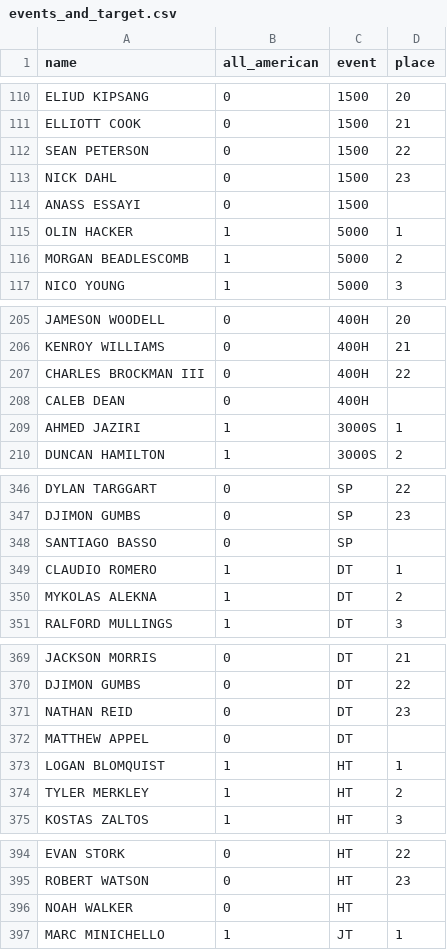
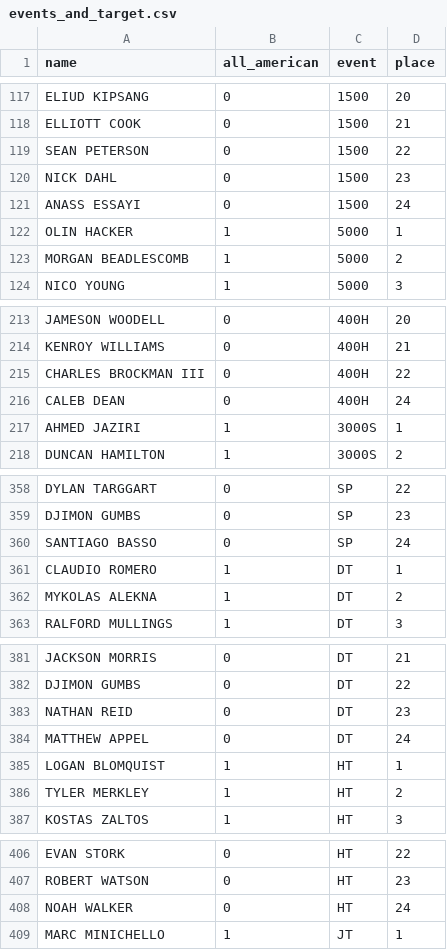
Before and after one commit to HybridNeos/TFRRS-API, a CSV file: data/processed/events_and_target.csv, drawn as a sheet; only a part is shown, gaps mark what is left out; the diff covers the shown part only.

Commit message:
Add place data to raw

```diff
--- a/data/processed/events_and_target.csv
+++ b/data/processed/events_and_target.csv
@@ -113,3 +120,3 @@ SEAN PETERSON,0,1500,22
 NICK DAHL,0,1500,23
-ANASS ESSAYI,0,1500,
+ANASS ESSAYI,0,1500,24
 OLIN HACKER,1,5000,1
@@ -207,3 +215,3 @@ KENROY WILLIAMS,0,400H,21
 CHARLES BROCKMAN III,0,400H,22
-CALEB DEAN,0,400H,
+CALEB DEAN,0,400H,24
 AHMED JAZIRI,1,3000S,1
@@ -347,3 +359,3 @@ DYLAN TARGGART,0,SP,22
 DJIMON GUMBS,0,SP,23
-SANTIAGO BASSO,0,SP,
+SANTIAGO BASSO,0,SP,24
 CLAUDIO ROMERO,1,DT,1
@@ -371,3 +383,3 @@ DJIMON GUMBS,0,DT,22
 NATHAN REID,0,DT,23
-MATTHEW APPEL,0,DT,
+MATTHEW APPEL,0,DT,24
 LOGAN BLOMQUIST,1,HT,1
@@ -395,3 +407,3 @@ EVAN STORK,0,HT,22
 ROBERT WATSON,0,HT,23
-NOAH WALKER,0,HT,
+NOAH WALKER,0,HT,24
 MARC MINICHELLO,1,JT,1
```
Also changed, not shown: 12 added rows and 8 edited cells elsewhere in this file, 2 other files.
